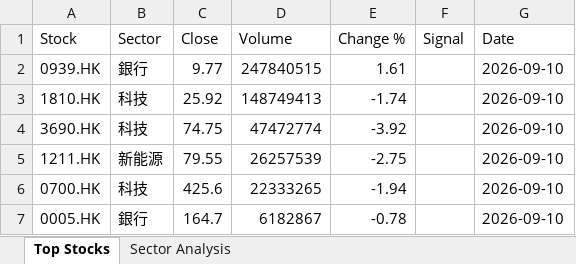
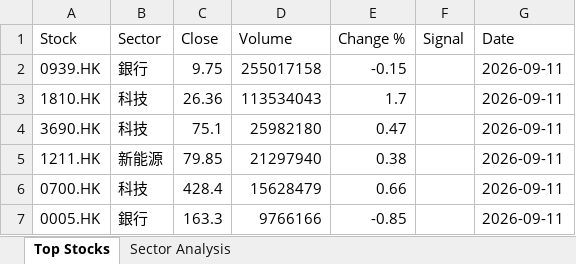
Before and after one commit to chriskkf-ai/hk_stock_analysis, an Excel workbook: data/output.xlsx, sheet Top Stocks, drawn as a sheet; values as stored, in another font and other column widths than the file's, no borders; the diff names each change by its address in the sheet, - before the commit and + after, or states it on an @@ line.

```diff
--- a/data/output.xlsx (sheet Top Stocks)
+++ b/data/output.xlsx (sheet Top Stocks)
-C2 (Close): 9.77
+C2 (Close): 9.75
-D2 (Volume): 247840515
+D2 (Volume): 255017158
-E2 (Change %): 1.61
+E2 (Change %): -0.15
-G2:G7 (Date): 2026-09-10
+G2:G7 (Date): 2026-09-11
-C3 (Close): 25.92
+C3 (Close): 26.36
-D3 (Volume): 148749413
+D3 (Volume): 113534043
-E3 (Change %): -1.74
+E3 (Change %): 1.7
-C4 (Close): 74.75
+C4 (Close): 75.1
-D4 (Volume): 47472774
+D4 (Volume): 25982180
-E4 (Change %): -3.92
+E4 (Change %): 0.47
-C5 (Close): 79.55
+C5 (Close): 79.85
-D5 (Volume): 26257539
+D5 (Volume): 21297940
-E5 (Change %): -2.75
+E5 (Change %): 0.38
-C6 (Close): 425.6
+C6 (Close): 428.4
-D6 (Volume): 22333265
+D6 (Volume): 15628479
-E6 (Change %): -1.94
+E6 (Change %): 0.66
-C7 (Close): 164.7
+C7 (Close): 163.3
-D7 (Volume): 6182867
+D7 (Volume): 9766166
-E7 (Change %): -0.78
+E7 (Change %): -0.85
```
Also changed, not shown: data/history.xlsx.
